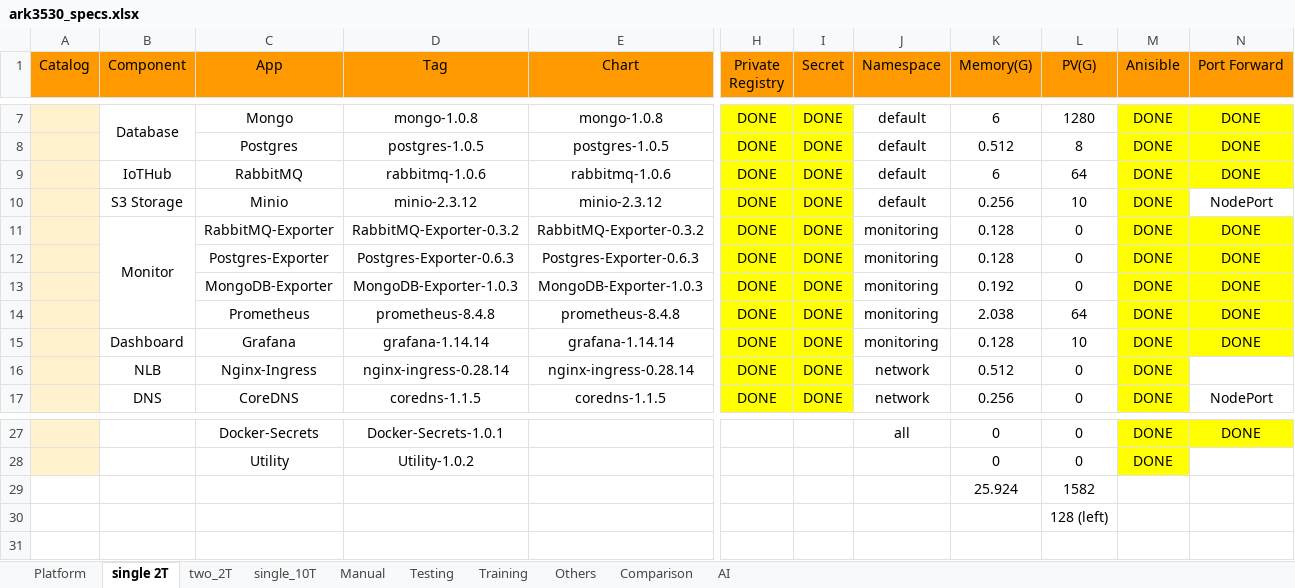
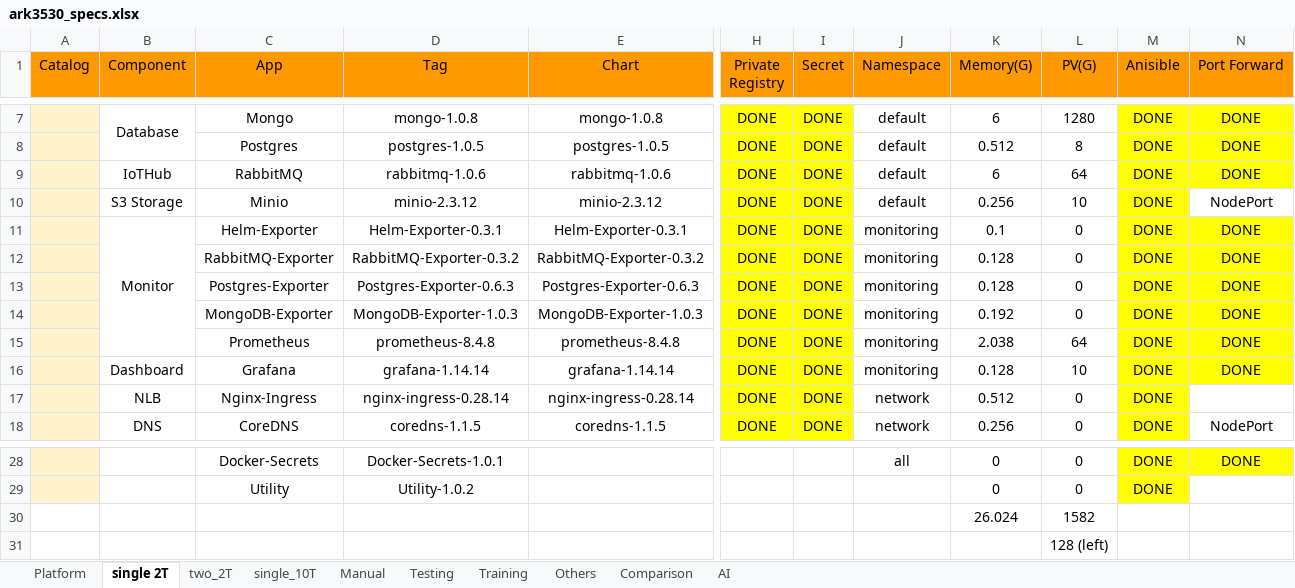
Before and after one commit to TsubasaEX/Tracks, an Excel workbook: spec/ark3530_specs.xlsx, sheet single 2T, drawn as a sheet; only a part is shown, gaps mark what is left out; values as stored, in another font and other column widths than the file's, no borders; removed rows and columns are numbered as before the commit, all else as after; rows hold the shown columns only; the diff names each change by its address in the sheet, - before the commit and + after, or states it on an @@ line.

```diff
--- a/spec/ark3530_specs.xlsx (sheet single 2T)
+++ b/spec/ark3530_specs.xlsx (sheet single 2T)
+row 11:  | Monitor | Helm-Exporter | Helm-Exporter-0.3.1 | Helm-Exporter-0.3.1 | DONE | DONE | monitoring | 0.1 | 0 | DONE | DONE
-B12 (Component): Monitor
+B12 (Component): (empty)
-B11:B14 merged
-K30 (Memory(G)): 25.924
+K30 (Memory(G)): 26.024
```
Also changed, not shown: sheet two_2T, sheet single_10T, formulas that keep their value, 3 other files.
